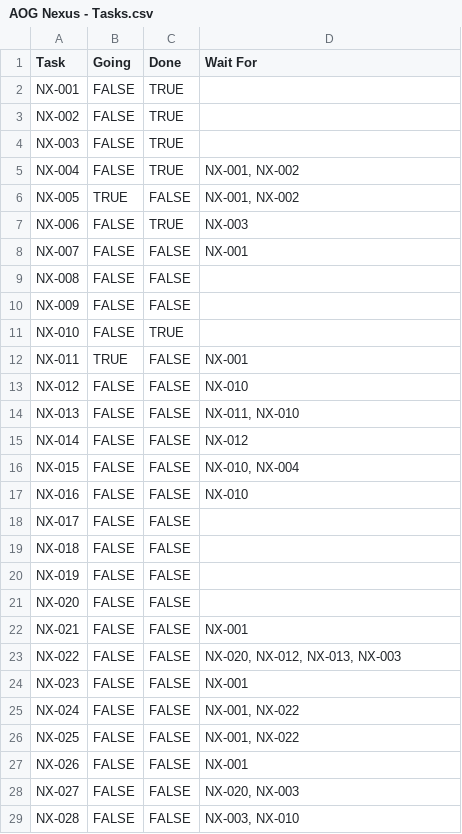
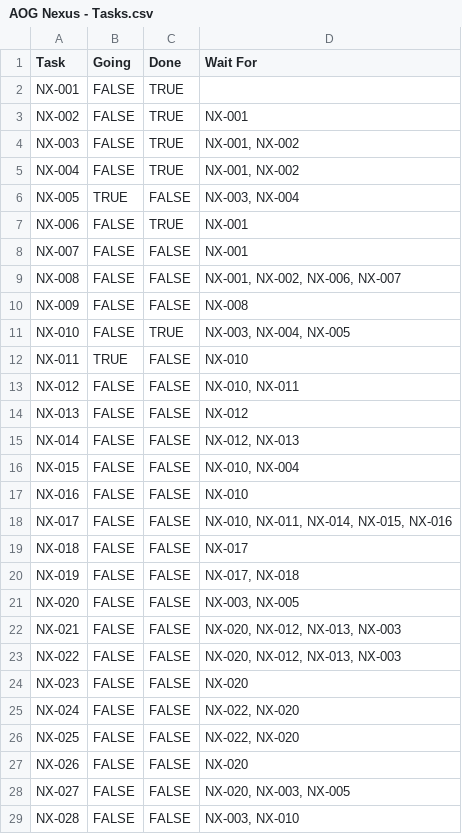
Before and after one commit to FortneyMFG/AgOpenGPS-Nexus, a CSV file: AOG Nexus - Tasks.csv, drawn as a sheet; only a part is shown; the diff covers the shown part only.

Commit message:
chore(NX-000): gate outstanding tasks

```diff
--- a/AOG Nexus - Tasks.csv
+++ b/AOG Nexus - Tasks.csv
@@ -2,28 +2,28 @@ Task,Going,Done,Wait For
 NX-001,FALSE,TRUE,
-NX-002,FALSE,TRUE,
-NX-003,FALSE,TRUE,
+NX-002,FALSE,TRUE,NX-001
+NX-003,FALSE,TRUE,"NX-001, NX-002"
 NX-004,FALSE,TRUE,"NX-001, NX-002"
-NX-005,TRUE,FALSE,"NX-001, NX-002"
-NX-006,FALSE,TRUE,NX-003
+NX-005,TRUE,FALSE,"NX-003, NX-004"
+NX-006,FALSE,TRUE,NX-001
 NX-007,FALSE,FALSE,NX-001
-NX-008,FALSE,FALSE,
-NX-009,FALSE,FALSE,
-NX-010,FALSE,TRUE,
-NX-011,TRUE,FALSE,NX-001
-NX-012,FALSE,FALSE,NX-010
-NX-013,FALSE,FALSE,"NX-011, NX-010"
-NX-014,FALSE,FALSE,NX-012
+NX-008,FALSE,FALSE,"NX-001, NX-002, NX-006, NX-007"
+NX-009,FALSE,FALSE,NX-008
+NX-010,FALSE,TRUE,"NX-003, NX-004, NX-005"
+NX-011,TRUE,FALSE,NX-010
+NX-012,FALSE,FALSE,"NX-010, NX-011"
+NX-013,FALSE,FALSE,NX-012
+NX-014,FALSE,FALSE,"NX-012, NX-013"
 NX-015,FALSE,FALSE,"NX-010, NX-004"
 NX-016,FALSE,FALSE,NX-010
-NX-017,FALSE,FALSE,
-NX-018,FALSE,FALSE,
-NX-019,FALSE,FALSE,
-NX-020,FALSE,FALSE,
-NX-021,FALSE,FALSE,NX-001
+NX-017,FALSE,FALSE,"NX-010, NX-011, NX-014, NX-015, NX-016"
+NX-018,FALSE,FALSE,NX-017
+NX-019,FALSE,FALSE,"NX-017, NX-018"
+NX-020,FALSE,FALSE,"NX-003, NX-005"
+NX-021,FALSE,FALSE,"NX-020, NX-012, NX-013, NX-003"
 NX-022,FALSE,FALSE,"NX-020, NX-012, NX-013, NX-003"
-NX-023,FALSE,FALSE,NX-001
-NX-024,FALSE,FALSE,"NX-001, NX-022"
-NX-025,FALSE,FALSE,"NX-001, NX-022"
-NX-026,FALSE,FALSE,NX-001
-NX-027,FALSE,FALSE,"NX-020, NX-003"
+NX-023,FALSE,FALSE,NX-020
+NX-024,FALSE,FALSE,"NX-022, NX-020"
+NX-025,FALSE,FALSE,"NX-022, NX-020"
+NX-026,FALSE,FALSE,NX-020
+NX-027,FALSE,FALSE,"NX-020, NX-003, NX-005"
 NX-028,FALSE,FALSE,"NX-003, NX-010"
```
Also changed, not shown: 53 edited cells elsewhere in this file.
